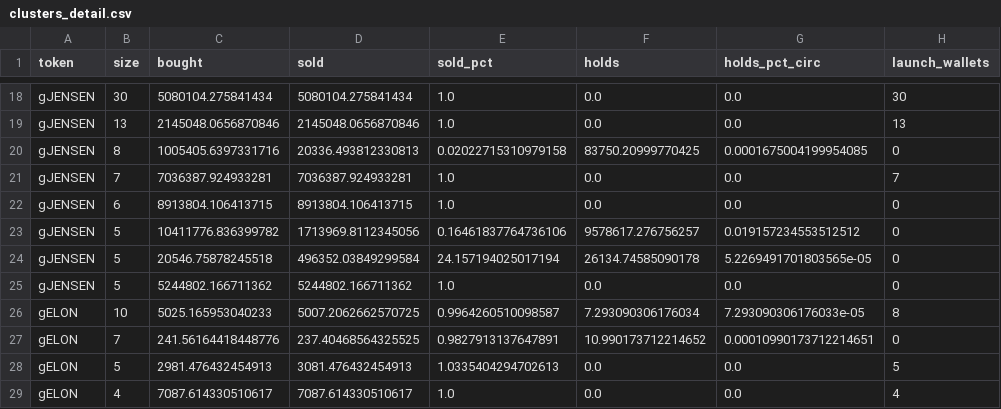
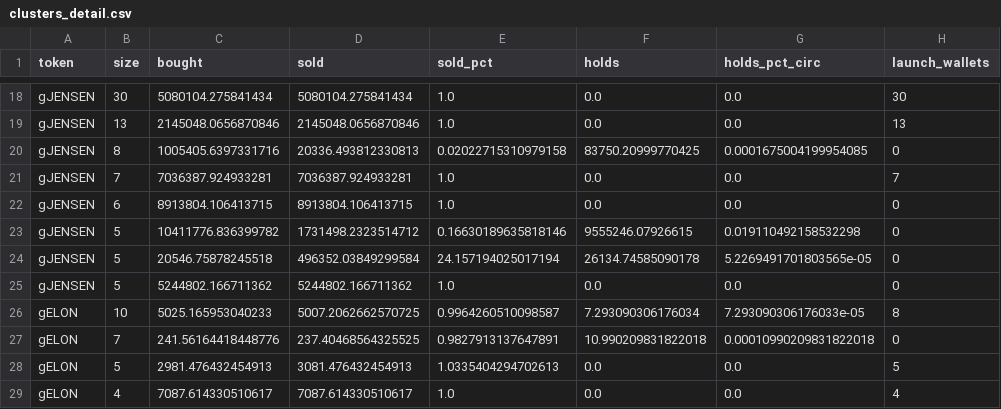
Before and after one commit to ozzyxbt/grail-analytics, a CSV file: out/clusters_detail.csv, drawn as a sheet; only a part is shown, gaps mark what is left out; the diff covers the shown part only; the diff names each change by its address in the sheet, - before the commit and + after, or states it on an @@ line.

```diff
--- a/out/clusters_detail.csv
+++ b/out/clusters_detail.csv
-D23 (sold): 1713969.8112345056
+D23 (sold): 1731498.2323514712
-E23 (sold_pct): 0.16461837764736106
+E23 (sold_pct): 0.16630189635818146
-F23 (holds): 9578617.276756257
+F23 (holds): 9555246.07926615
-G23 (holds_pct_circ): 0.019157234553512512
+G23 (holds_pct_circ): 0.019110492158532298
-F27 (holds): 10.990173712214652
+F27 (holds): 10.990209831822018
-G27 (holds_pct_circ): 0.00010990173712214651
+G27 (holds_pct_circ): 0.00010990209831822018
```
Also changed, not shown: 1 added row, 1 removed row and 19 edited cells elsewhere in this file, out/grailist.csv, out/snipers.csv, 19 other files.
